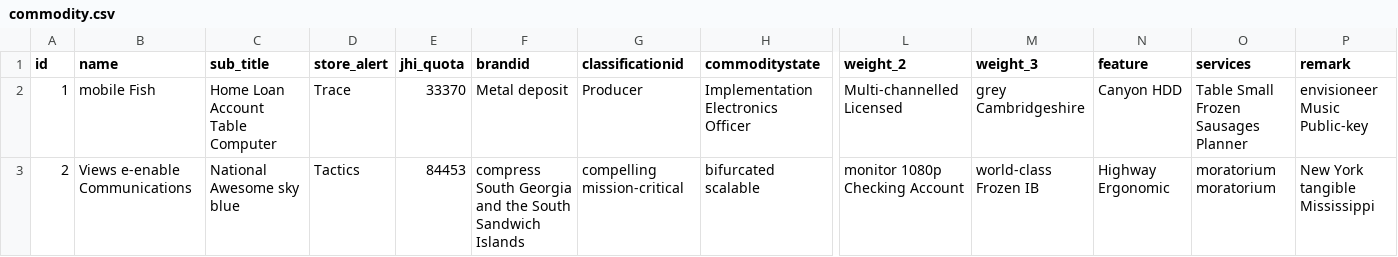
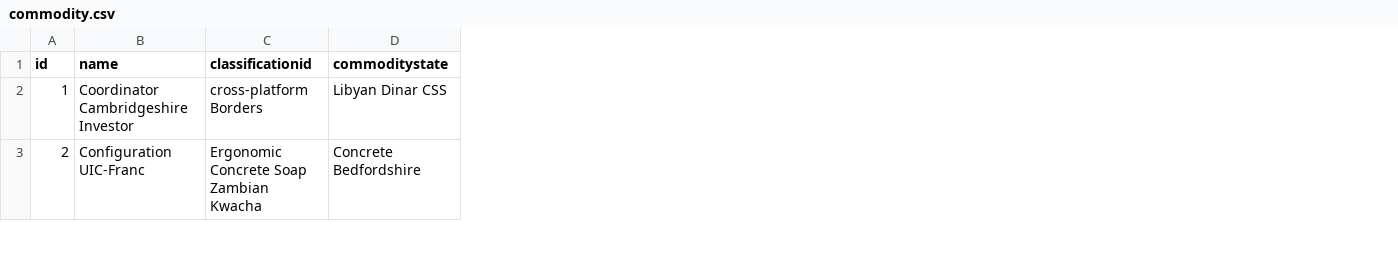
Before and after one commit to hupig-cn/sys-shopmall, a CSV file: src/main/resources/config/liquibase/data/commodity.csv, drawn as a sheet; only a part is shown, gaps mark what is left out; removed rows and columns are numbered as before the commit, all else as after; the diff covers the shown part only; the diff names each change by its address in the sheet, - before the commit and + after, or states it on an @@ line.

```diff
--- a/src/main/resources/config/liquibase/data/commodity.csv
+++ b/src/main/resources/config/liquibase/data/commodity.csv
-column C (sub_title), rows 2-3: Home Loan Account Table Computer | National Awesome sky blue
-column D (store_alert), rows 2-3: Trace | Tactics
-column E (jhi_quota), rows 2-3: 33370 | 84453
-column F (brandid), rows 2-3: Metal deposit | compress South Georgia and the South Sandwich Islands
-column L (weight_2), rows 2-3: Multi-channelled Licensed | monitor 1080p Checking Account
-column M (weight_3), rows 2-3: grey Cambridgeshire | world-class Frozen IB
-column N (feature), rows 2-3: Canyon HDD | Highway Ergonomic
-column O (services), rows 2-3: Table Small Frozen Sausages Planner | moratorium moratorium
-column P (remark), rows 2-3: envisioneer Music Public-key | New York tangible Mississippi
-B2 (name): mobile Fish
+B2 (name): Coordinator Cambridgeshire Investor
-C2 (classificationid): Producer
+C2 (classificationid): cross-platform Borders
-D2 (commoditystate): Implementation Electronics Officer
+D2 (commoditystate): Libyan Dinar CSS
-B3 (name): Views e-enable Communications
+B3 (name): Configuration UIC-Franc
-C3 (classificationid): compelling mission-critical
+C3 (classificationid): Ergonomic Concrete Soap Zambian Kwacha
-D3 (commoditystate): bifurcated scalable
+D3 (commoditystate): Concrete Bedfordshire
```
Also changed, not shown: 119 edited cells elsewhere in this file, 6 other files.
